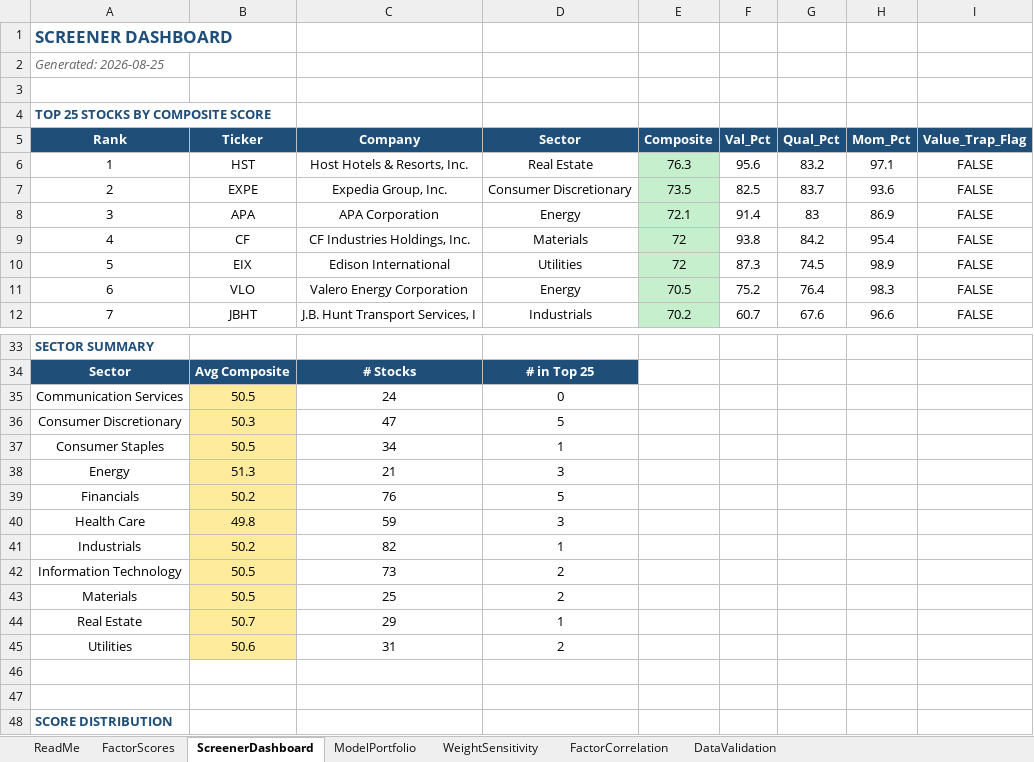
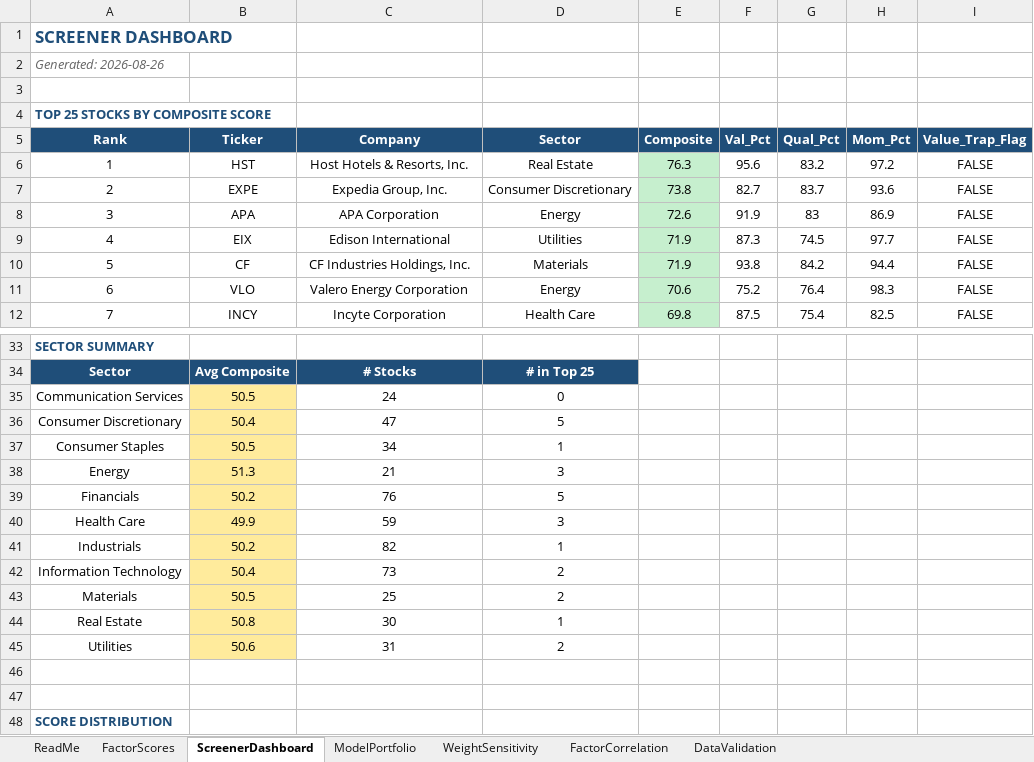
Before and after one commit to CalebSmit/screener-dashboard, an Excel workbook: factor_output.xlsx, sheet ScreenerDashboard, drawn as a sheet; only a part is shown, gaps mark what is left out; values as stored, in another font and other column widths than the file's, no borders; the diff covers the shown part only; the diff names each change by its address in the sheet, - before the commit and + after, or states it on an @@ line.

Commit message:
data: screener run 2026-08-26 - 502 scored, top: HST EXPE APA EIX CF

```diff
--- a/factor_output.xlsx (sheet ScreenerDashboard)
+++ b/factor_output.xlsx (sheet ScreenerDashboard)
-A2 (Rank): Generated: 2026-08-25
+A2 (Rank): Generated: 2026-08-26
-H6 (Mom_Pct): 97.1
+H6 (Mom_Pct): 97.2
-E7 (Composite): 73.5
+E7 (Composite): 73.8
-F7 (Val_Pct): 82.5
+F7 (Val_Pct): 82.7
-E8 (Composite): 72.1
+E8 (Composite): 72.6
-F8 (Val_Pct): 91.4
+F8 (Val_Pct): 91.9
-B9 (Ticker): CF
+B9 (Ticker): EIX
-C9 (Company): CF Industries Holdings, Inc.
+C9 (Company): Edison International
-D9 (Sector): Materials
+D9 (Sector): Utilities
-E9:E10 (Composite): 72
+E9:E10 (Composite): 71.9
-F9 (Val_Pct): 93.8
+F9 (Val_Pct): 87.3
-G9 (Qual_Pct): 84.2
+G9 (Qual_Pct): 74.5
-H9 (Mom_Pct): 95.4
+H9 (Mom_Pct): 97.7
-B10 (Ticker): EIX
+B10 (Ticker): CF
-C10 (Company): Edison International
+C10 (Company): CF Industries Holdings, Inc.
-D10 (Sector): Utilities
+D10 (Sector): Materials
-F10 (Val_Pct): 87.3
+F10 (Val_Pct): 93.8
-G10 (Qual_Pct): 74.5
+G10 (Qual_Pct): 84.2
-H10 (Mom_Pct): 98.9
+H10 (Mom_Pct): 94.4
-E11 (Composite): 70.5
+E11 (Composite): 70.6
-B12 (Ticker): JBHT
+B12 (Ticker): INCY
-C12 (Company): J.B. Hunt Transport Services, I
+C12 (Company): Incyte Corporation
-D12 (Sector): Industrials
+D12 (Sector): Health Care
-E12 (Composite): 70.2
+E12 (Composite): 69.8
-F12 (Val_Pct): 60.7
+F12 (Val_Pct): 87.5
-G12 (Qual_Pct): 67.6
+G12 (Qual_Pct): 75.4
-H12 (Mom_Pct): 96.6
+H12 (Mom_Pct): 82.5
-B36 (Ticker): 50.3
+B36 (Ticker): 50.4
-B40 (Ticker): 49.8
+B40 (Ticker): 49.9
-B42 (Ticker): 50.5
+B42 (Ticker): 50.4
-B44 (Ticker): 50.7
+B44 (Ticker): 50.8
-C44 (Company): 29
+C44 (Company): 30
```
Also changed, not shown: 1 added row, 1 removed row and 104 edited cells elsewhere in this sheet, sheet FactorScores, sheet FactorCorrelation, sheet DataValidation, sheet ModelPortfolio, sheet WeightSensitivity, 8 other files.
